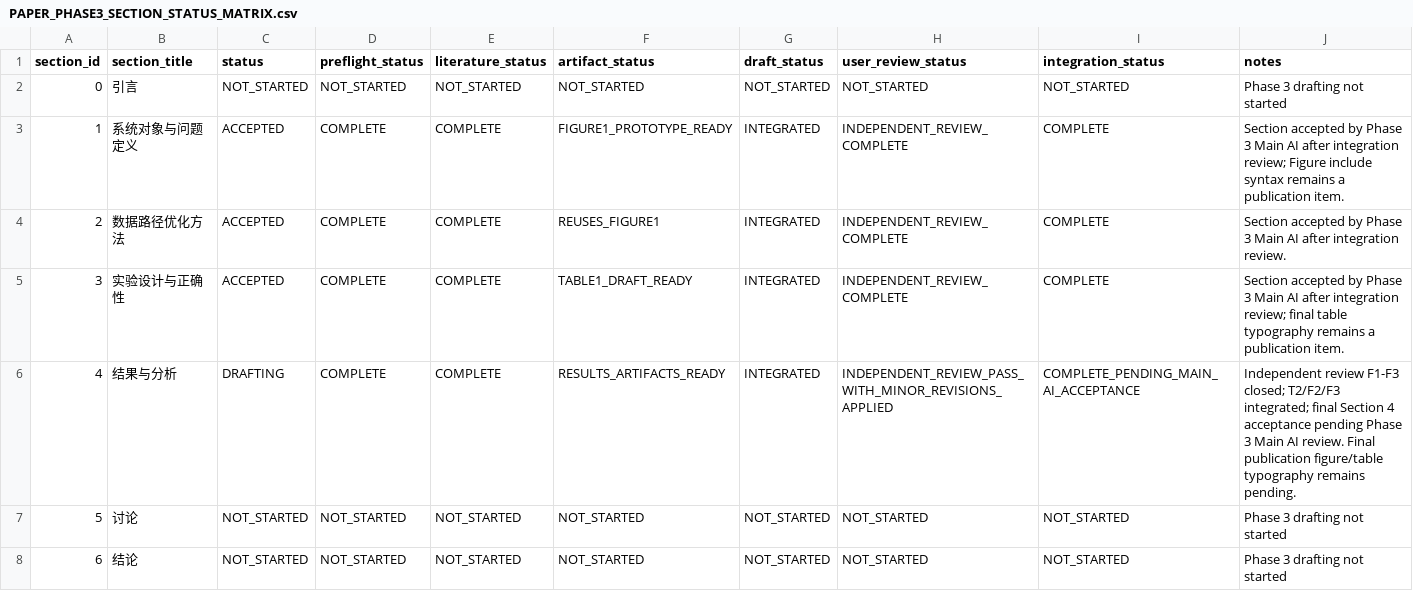
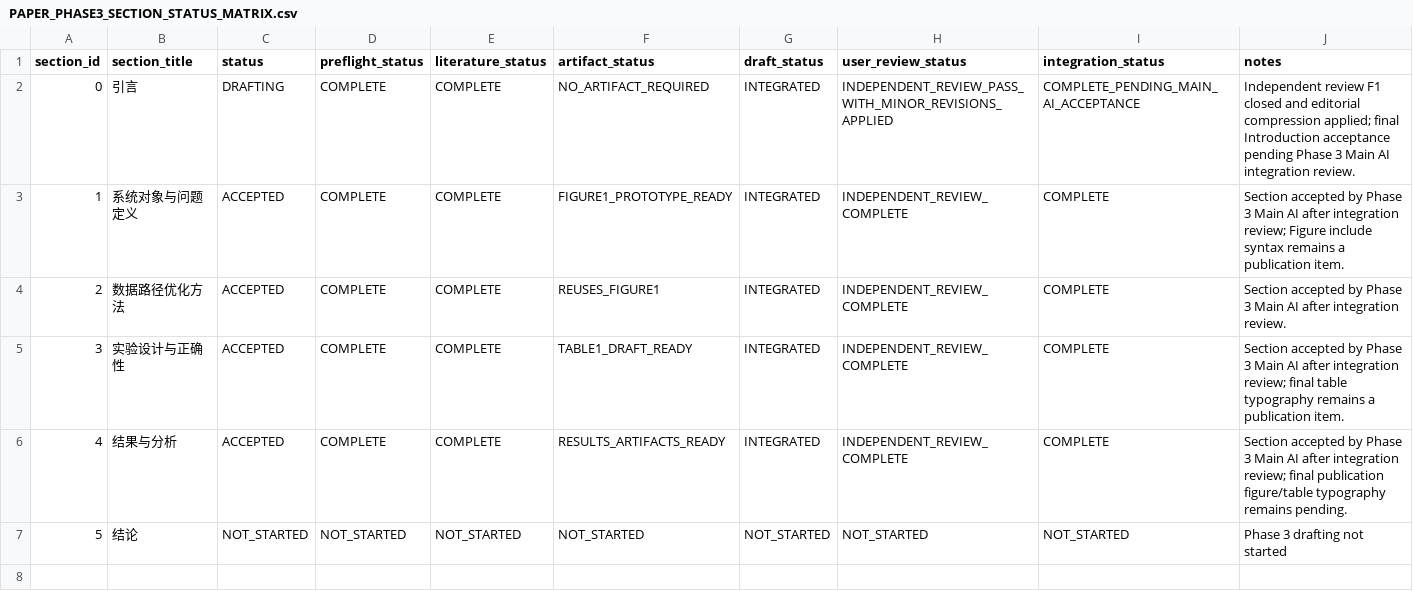
Before and after one commit to inevitablekl/edge-ai-defect, a CSV file: docs/paper/phase3/PAPER_PHASE3_SECTION_STATUS_MATRIX.csv, drawn as a sheet; removed rows and columns are numbered as before the commit, all else as after; the diff names each change by its address in the sheet, - before the commit and + after, or states it on an @@ line.

Commit message:
docs(paper): integrate reviewed introduction

```diff
--- a/docs/paper/phase3/PAPER_PHASE3_SECTION_STATUS_MATRIX.csv
+++ b/docs/paper/phase3/PAPER_PHASE3_SECTION_STATUS_MATRIX.csv
-C2 (status): NOT_STARTED
+C2 (status): DRAFTING
-D2 (preflight_status): NOT_STARTED
+D2 (preflight_status): COMPLETE
-E2 (literature_status): NOT_STARTED
+E2 (literature_status): COMPLETE
-F2 (artifact_status): NOT_STARTED
+F2 (artifact_status): NO_ARTIFACT_REQUIRED
-G2 (draft_status): NOT_STARTED
+G2 (draft_status): INTEGRATED
-H2 (user_review_status): NOT_STARTED
+H2 (user_review_status): INDEPENDENT_REVIEW_PASS_WITH_MINOR_REVISIONS_APPLIED
-I2 (integration_status): NOT_STARTED
+I2 (integration_status): COMPLETE_PENDING_MAIN_AI_ACCEPTANCE
-J2 (notes): Phase 3 drafting not started
+J2 (notes): Independent review F1 closed and editorial compression applied; final Introduction acceptance pending Phase 3 Main AI integration review.
-C6 (status): DRAFTING
+C6 (status): ACCEPTED
-H6 (user_review_status): INDEPENDENT_REVIEW_PASS_WITH_MINOR_REVISIONS_APPLIED
+H6 (user_review_status): INDEPENDENT_REVIEW_COMPLETE
-I6 (integration_status): COMPLETE_PENDING_MAIN_AI_ACCEPTANCE
+I6 (integration_status): COMPLETE
-J6 (notes): Independent review F1-F3 closed; T2/F2/F3 integrated; final Section 4 acceptance pending Phase 3 Main AI review. Final publication figure/table…
+J6 (notes): Section accepted by Phase 3 Main AI after integration review; final publication figure/table…
-row 7: 5 | 讨论 | NOT_STARTED | NOT_STARTED | NOT_STARTED | NOT_STARTED | NOT_STARTED | NOT_STARTED | NOT_STARTED | Phase 3 drafting not started
@@ column A (section_id) renumbered from row 7 down @@
```
Also changed, not shown: 2 other files.
